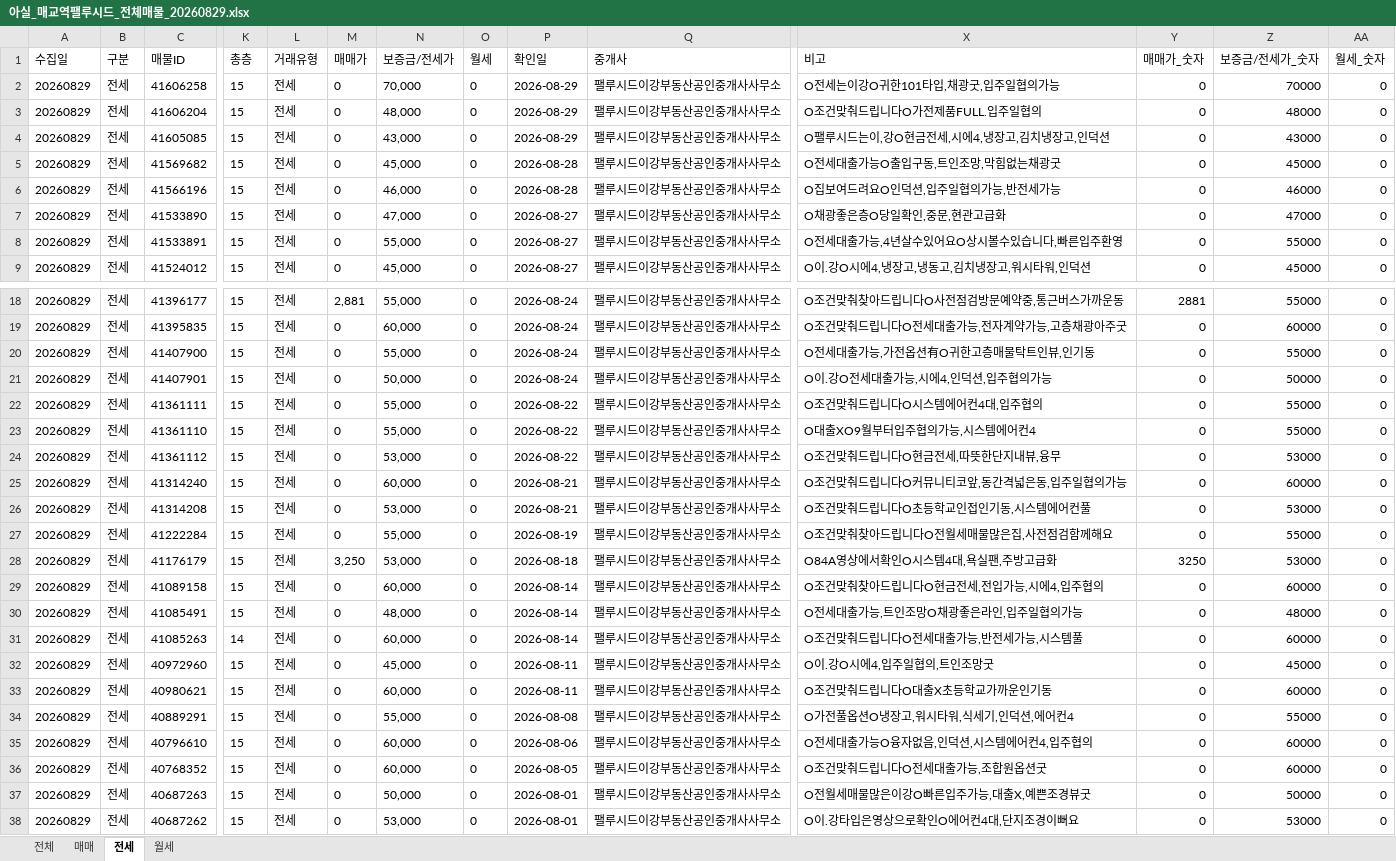
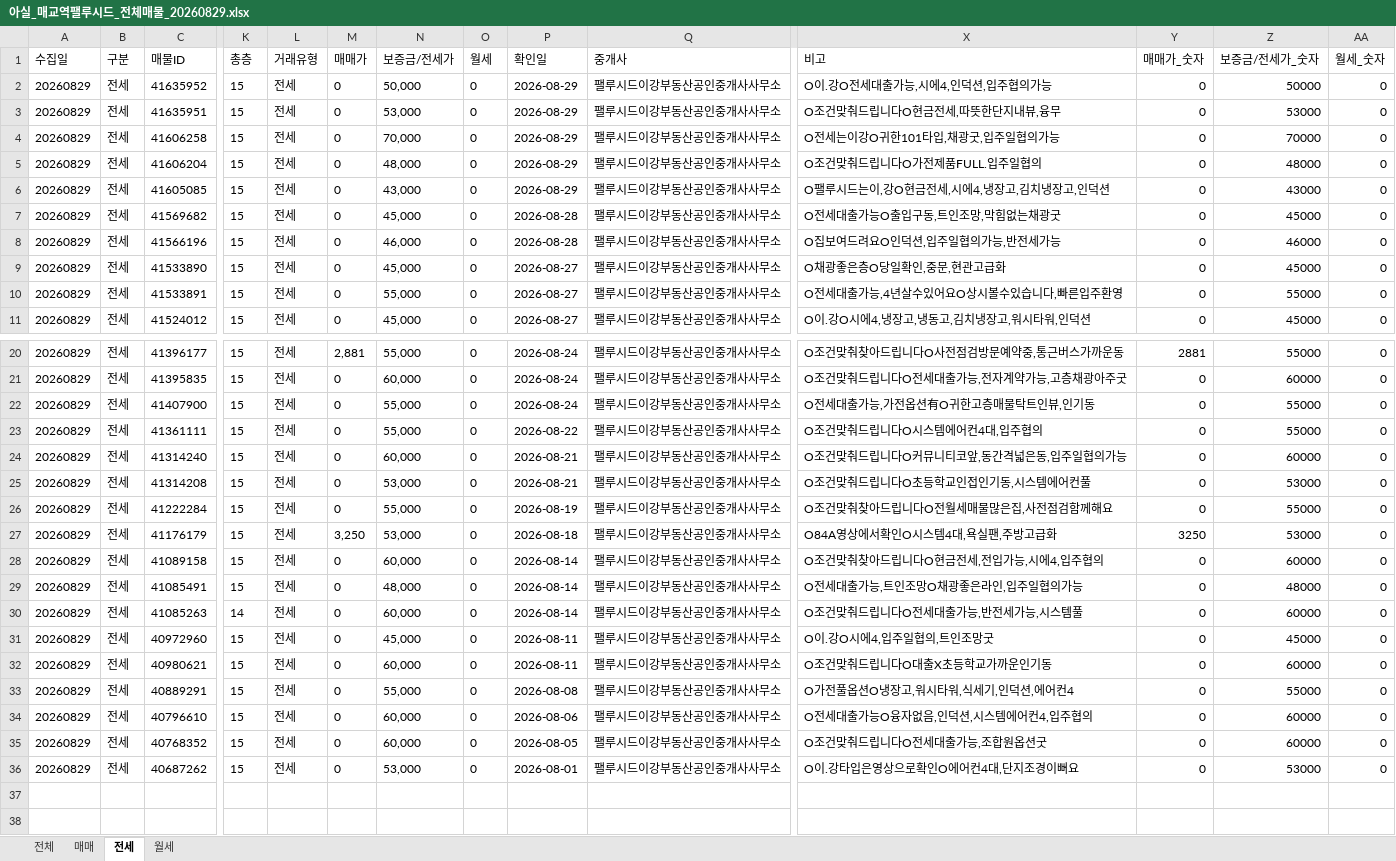
Before and after one commit to KKKONNNANNN/PALUCID_Daily, an Excel workbook: data/아실_매교역팰루시드_전체매물_20260829.xlsx, sheet 전세, drawn as a sheet; only a part is shown, gaps mark what is left out; values as stored, in another font and other column widths than the file's, no borders; removed rows and columns are numbered as before the commit, all else as after; rows hold the shown columns only; the diff names each change by its address in the sheet, - before the commit and + after, or states it on an @@ line.

```diff
--- a/data/아실_매교역팰루시드_전체매물_20260829.xlsx (sheet 전세)
+++ b/data/아실_매교역팰루시드_전체매물_20260829.xlsx (sheet 전세)
+row 2: 20260829 | 전세 | 41635952 | 15 | 전세 | 0 | 50,000 | 0 | 2026-08-29 | 팰루시드이강부동산공인중개사사무소 | O이.강O전세대출가능,시에4,인덕션,입주협의가능 | 0 | 50000 | 0
+row 3: 20260829 | 전세 | 41635951 | 15 | 전세 | 0 | 53,000 | 0 | 2026-08-29 | 팰루시드이강부동산공인중개사사무소 | O조건맞춰드립니다O현금전세,따뜻한단지내뷰,융무 | 0 | 53000 | 0
-N9 (보증금/전세가): 47,000
+N9 (보증금/전세가): 45,000
-Z9 (보증금/전세가_숫자): 47000
+Z9 (보증금/전세가_숫자): 45000
-row 21: 20260829 | 전세 | 41407901 | 15 | 전세 | 0 | 50,000 | 0 | 2026-08-24 | 팰루시드이강부동산공인중개사사무소 | O이.강O전세대출가능,시에4,인덕션,입주협의가능 | 0 | 50000 | 0
-row 23: 20260829 | 전세 | 41361110 | 15 | 전세 | 0 | 55,000 | 0 | 2026-08-22 | 팰루시드이강부동산공인중개사사무소 | O대출XO9월부터입주협의가능,시스템에어컨4 | 0 | 55000 | 0
-row 24: 20260829 | 전세 | 41361112 | 15 | 전세 | 0 | 53,000 | 0 | 2026-08-22 | 팰루시드이강부동산공인중개사사무소 | O조건맞춰드립니다O현금전세,따뜻한단지내뷰,융무 | 0 | 53000 | 0
-row 37: 20260829 | 전세 | 40687263 | 15 | 전세 | 0 | 50,000 | 0 | 2026-08-01 | 팰루시드이강부동산공인중개사사무소 | O전월세매물많은이강O빠른입주가능,대출X,예쁜조경뷰굿 | 0 | 50000 | 0
```
Also changed, not shown: sheet 전체, sheet 매매, sheet 월세, 1 other file.
